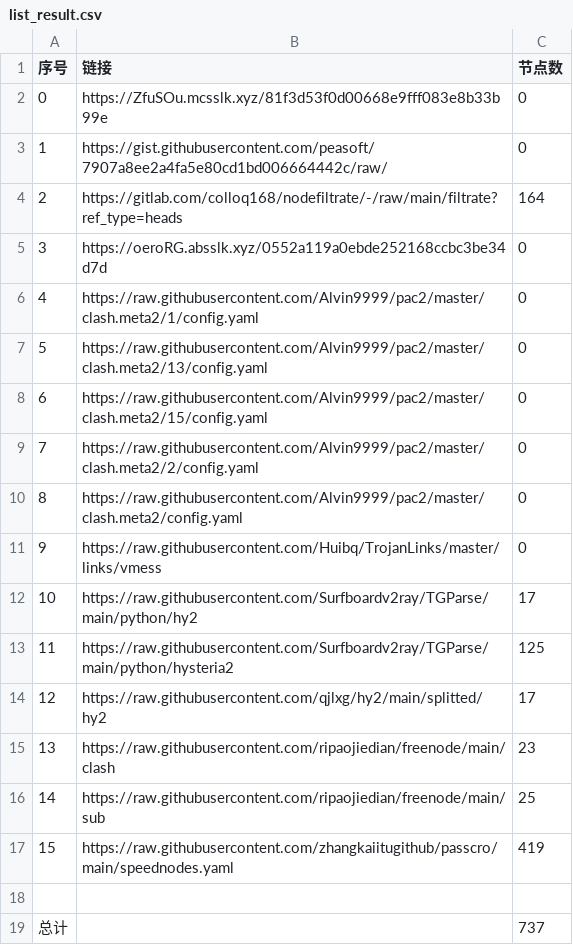
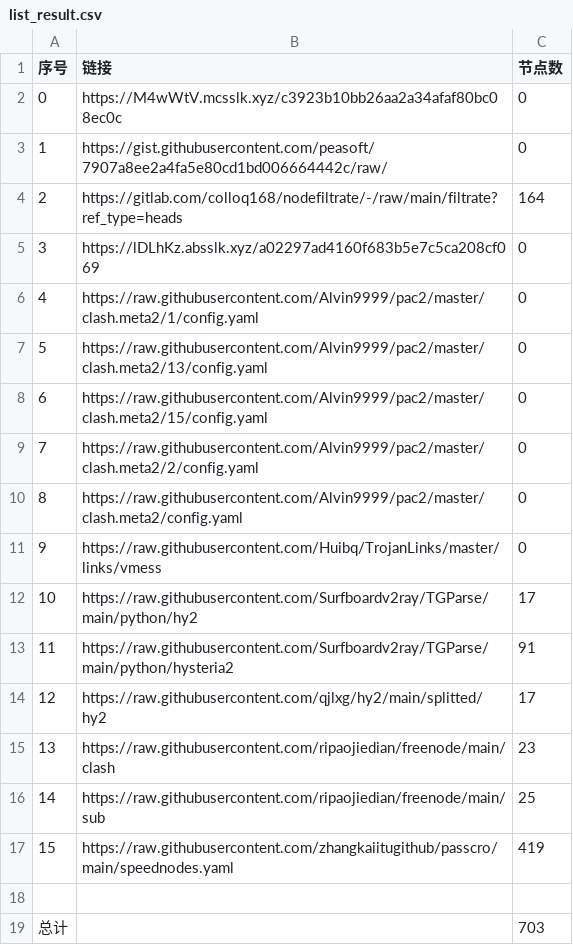
Before and after one commit to x698/NoMoreWalls, a CSV file: list_result.csv, drawn as a sheet.

```diff
--- a/list_result.csv
+++ b/list_result.csv
@@ -1,6 +1,6 @@
 序号,链接,节点数
-0,https://ZfuSOu.mcsslk.xyz/81f3d53f0d00668e9fff083e8b33b99e,0
+0,https://M4wWtV.mcsslk.xyz/c3923b10bb26aa2a34afaf80bc08ec0c,0
 1,https://gist.githubusercontent.com/peasoft/7907a8ee2a4fa5e80cd1bd006664442c/raw/,0
 2,https://gitlab.com/colloq168/nodefiltrate/-/raw/main/filtrate?ref_type=heads,164
-3,https://oeroRG.absslk.xyz/0552a119a0ebde252168ccbc3be34d7d,0
+3,https://lDLhKz.absslk.xyz/a02297ad4160f683b5e7c5ca208cf069,0
 4,https://raw.githubusercontent.com/Alvin9999/pac2/master/clash.meta2/1/config.yaml,0
@@ -12,3 +12,3 @@
 10,https://raw.githubusercontent.com/Surfboardv2ray/TGParse/main/python/hy2,17
-11,https://raw.githubusercontent.com/Surfboardv2ray/TGParse/main/python/hysteria2,125
+11,https://raw.githubusercontent.com/Surfboardv2ray/TGParse/main/python/hysteria2,91
 12,https://raw.githubusercontent.com/qjlxg/hy2/main/splitted/hy2,17
@@ -18,2 +18,2 @@
 
-总计,,737
+总计,,703
```
Also changed, not shown: 6 other files.
